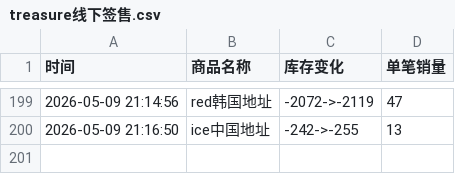
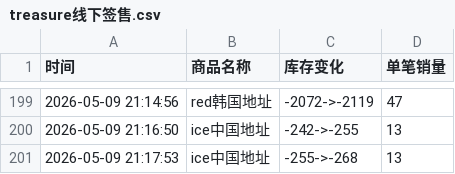
Before and after one commit to yuiki001/treasure_k40509, a CSV file: treasure线下签售.csv, drawn as a sheet; only a part is shown, gaps mark what is left out; the diff names each change by its address in the sheet, - before the commit and + after, or states it on an @@ line.

Commit message:
自动更新数据 2026-05-09 21:17:58

```diff
--- a/treasure线下签售.csv
+++ b/treasure线下签售.csv
+row 201: 2026-05-09 21:17:53 | ice中国地址 | -255->-268 | 13
```
